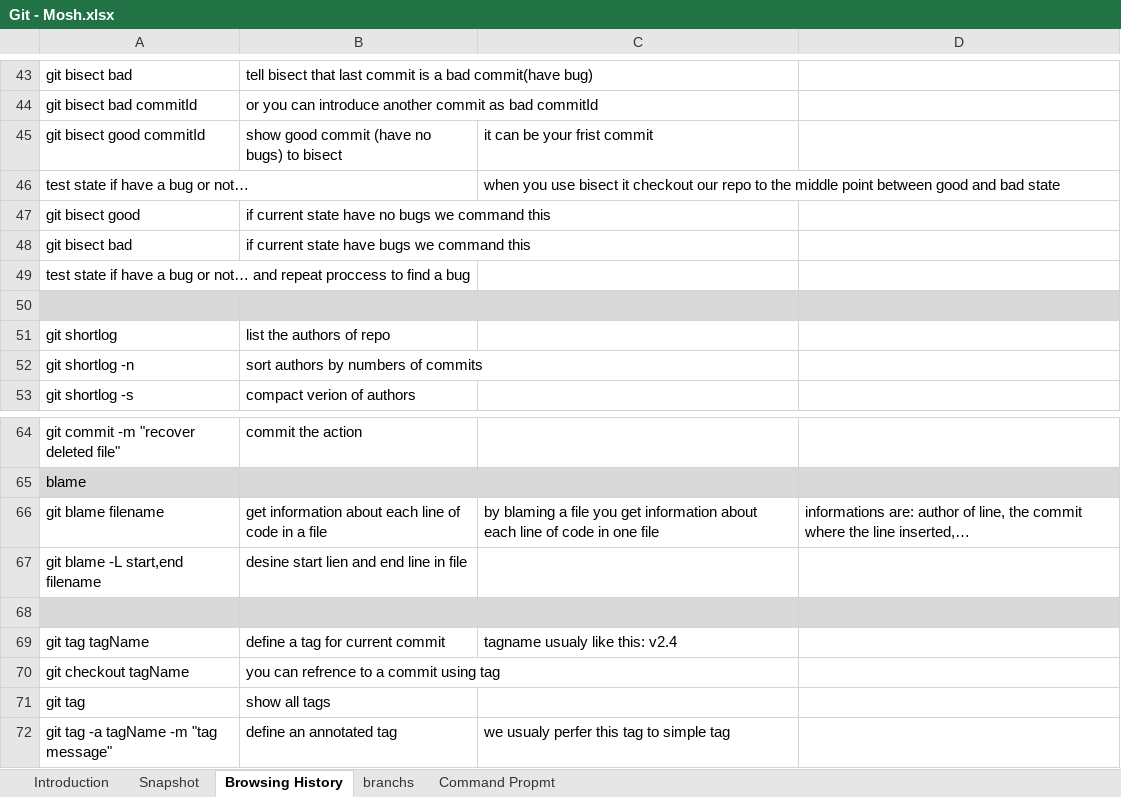
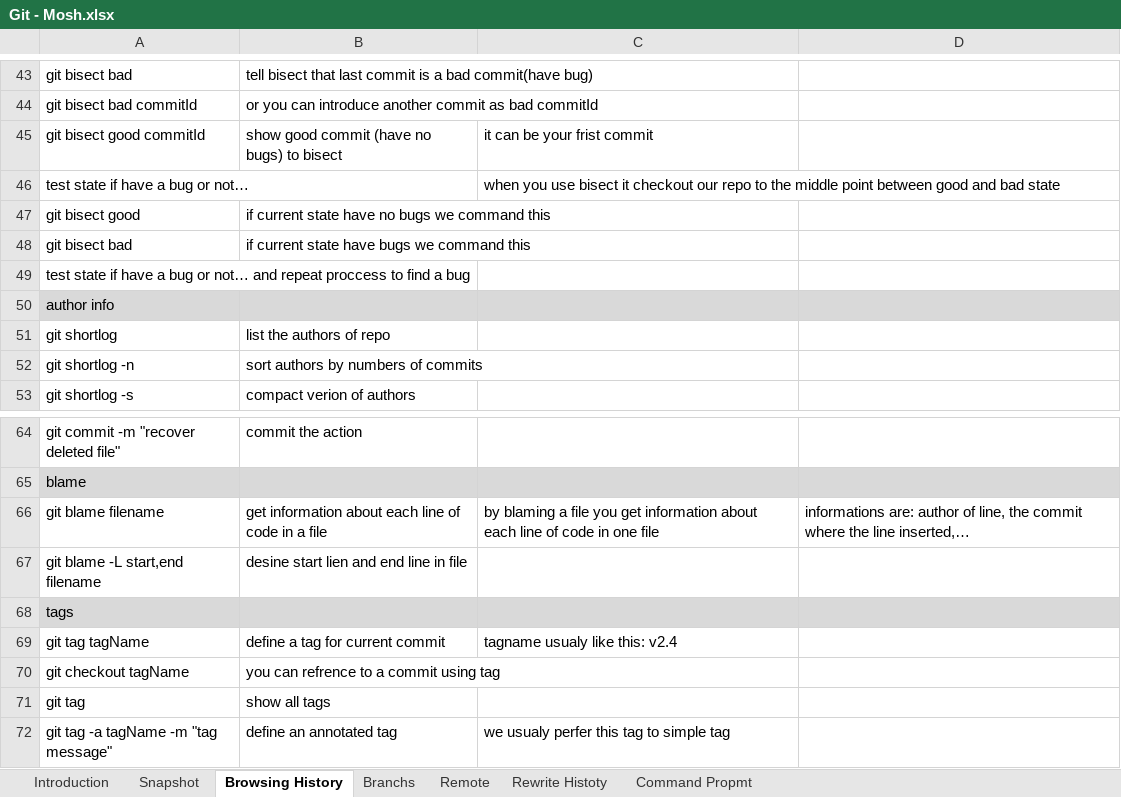
Before and after one commit to arash-gmc/my-manuals, an Excel workbook: Git - Mosh.xlsx, sheet Browsing History, drawn as a sheet; only a part is shown, gaps mark what is left out; values as stored, in another font and other column widths than the file's, no borders; the diff names each change by its address in the sheet, - before the commit and + after, or states it on an @@ line.

```diff
--- a/Git - Mosh.xlsx (sheet Browsing History)
+++ b/Git - Mosh.xlsx (sheet Browsing History)
-sheet tab: branchs
+sheet tab: Branchs
+sheet tab: Remote
+sheet tab: Rewrite Histoty
-A50: (empty)
+A50: author info
-A68: (empty)
+A68: tags
```
Also changed, not shown: sheet Branchs, sheet Introduction, sheet Snapshot, 7 other files.
